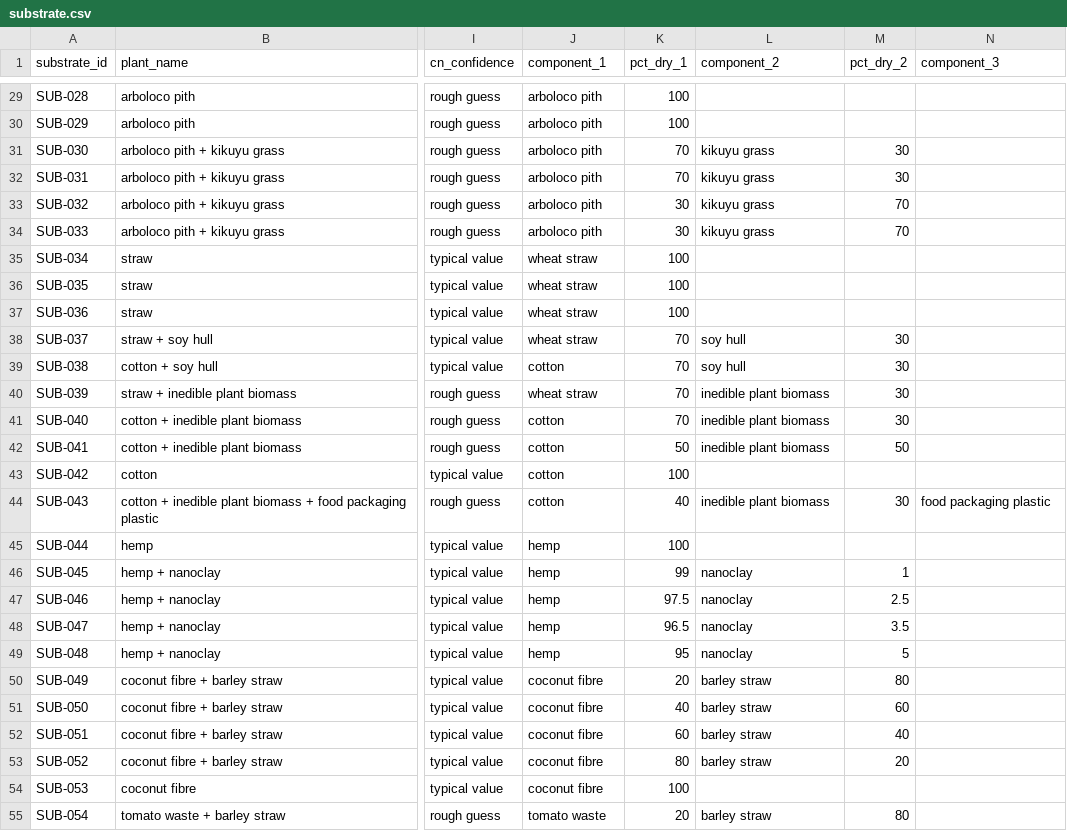
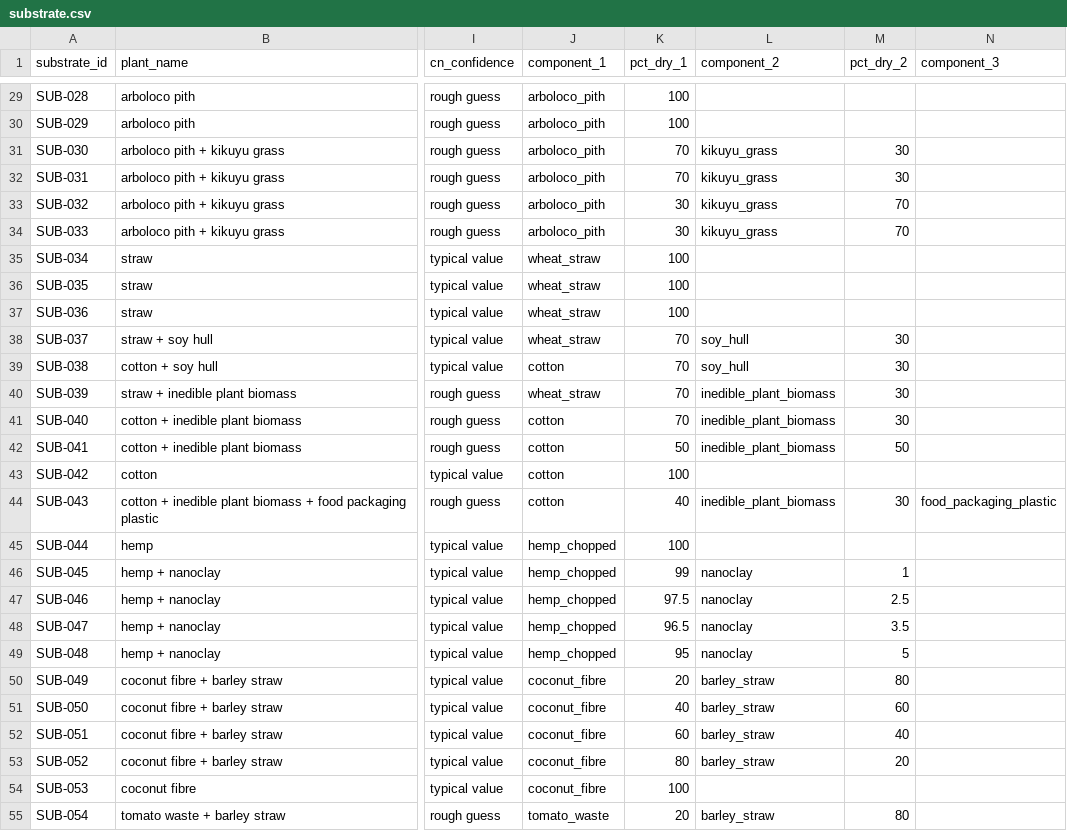
Before and after one commit to sylaslau/dsr_mycodemo, a CSV file: data/interim/extracted/substrate.csv, drawn as a sheet; only a part is shown, gaps mark what is left out; the diff covers the shown part only; the diff names each change by its address in the sheet, - before the commit and + after, or states it on an @@ line.

```diff
--- a/data/interim/extracted/substrate.csv
+++ b/data/interim/extracted/substrate.csv
-J29:J34 (component_1): arboloco pith
+J29:J34 (component_1): arboloco_pith
-L31:L34 (component_2): kikuyu grass
+L31:L34 (component_2): kikuyu_grass
-J35:J38 (component_1): wheat straw
+J35:J38 (component_1): wheat_straw
-L38:L39 (component_2): soy hull
+L38:L39 (component_2): soy_hull
-J40 (component_1): wheat straw
+J40 (component_1): wheat_straw
-L40:L42 (component_2): inedible plant biomass
+L40:L42 (component_2): inedible_plant_biomass
-L44 (component_2): inedible plant biomass
+L44 (component_2): inedible_plant_biomass
-N44 (component_3): food packaging plastic
+N44 (component_3): food_packaging_plastic
-J45:J49 (component_1): hemp
+J45:J49 (component_1): hemp_chopped
-J50:J54 (component_1): coconut fibre
+J50:J54 (component_1): coconut_fibre
-L50:L53 (component_2): barley straw
+L50:L53 (component_2): barley_straw
-J55 (component_1): tomato waste
+J55 (component_1): tomato_waste
-L55 (component_2): barley straw
+L55 (component_2): barley_straw
```
Also changed, not shown: 88 edited cells elsewhere in this file, data/processed/food/cultivation_guide_text.csv, models/colonisation/consensus_demo_20261019T094807_319906Z/prepared_consensus.csv, 8 other files.
